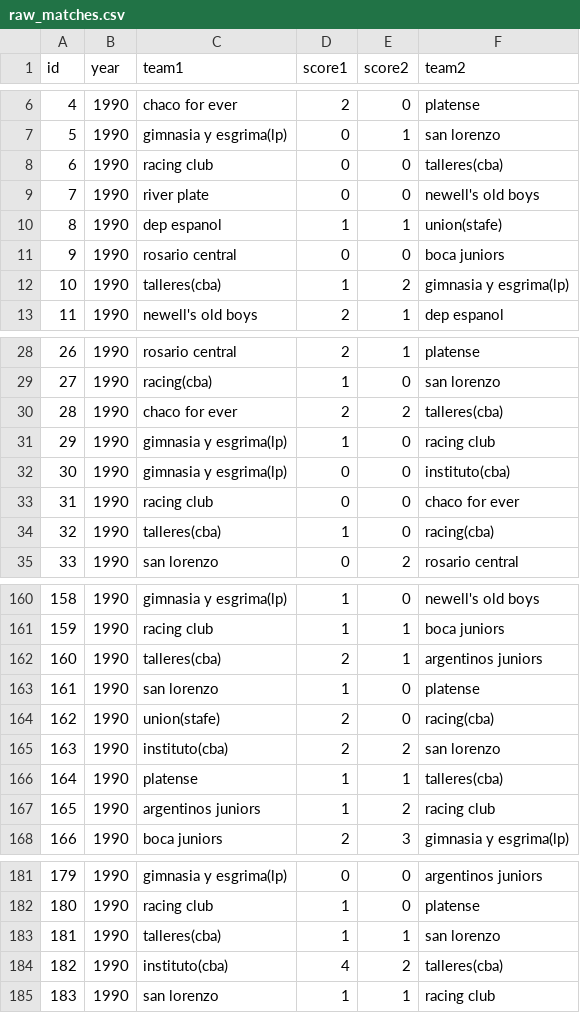
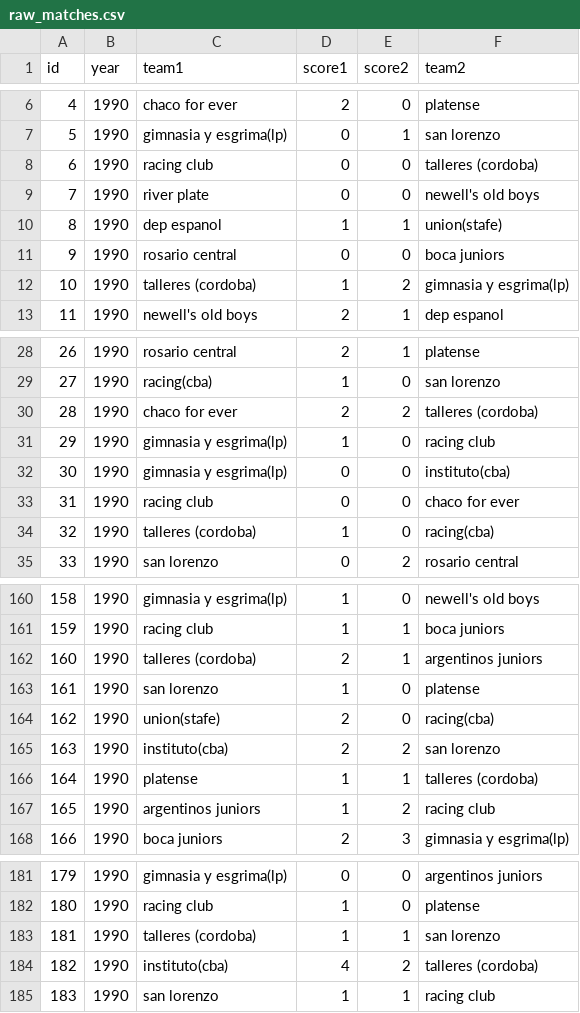
Before and after one commit to fisadev/afa_cup_learning, a CSV file: raw_matches.csv, drawn as a sheet; only a part is shown, gaps mark what is left out; the diff covers the shown part only.

Commit message:
More renames

```diff
--- a/raw_matches.csv
+++ b/raw_matches.csv
@@ -7,3 +7,3 @@ id,year,team1,score1,score2,team2
 5,1990,gimnasia y esgrima(lp),0,1,san lorenzo
-6,1990,racing club,0,0,talleres(cba)
+6,1990,racing club,0,0,talleres (cordoba)
 7,1990,river plate,0,0,newell's old boys
@@ -11,3 +11,3 @@ id,year,team1,score1,score2,team2
 9,1990,rosario central,0,0,boca juniors
-10,1990,talleres(cba),1,2,gimnasia y esgrima(lp)
+10,1990,talleres (cordoba),1,2,gimnasia y esgrima(lp)
 11,1990,newell's old boys,2,1,dep espanol
@@ -29,3 +29,3 @@ id,year,team1,score1,score2,team2
 27,1990,racing(cba),1,0,san lorenzo
-28,1990,chaco for ever,2,2,talleres(cba)
+28,1990,chaco for ever,2,2,talleres (cordoba)
 29,1990,gimnasia y esgrima(lp),1,0,racing club
@@ -33,3 +33,3 @@ id,year,team1,score1,score2,team2
 31,1990,racing club,0,0,chaco for ever
-32,1990,talleres(cba),1,0,racing(cba)
+32,1990,talleres (cordoba),1,0,racing(cba)
 33,1990,san lorenzo,0,2,rosario central
@@ -161,3 +161,3 @@ id,year,team1,score1,score2,team2
 159,1990,racing club,1,1,boca juniors
-160,1990,talleres(cba),2,1,argentinos juniors
+160,1990,talleres (cordoba),2,1,argentinos juniors
 161,1990,san lorenzo,1,0,platense
@@ -165,3 +165,3 @@ id,year,team1,score1,score2,team2
 163,1990,instituto(cba),2,2,san lorenzo
-164,1990,platense,1,1,talleres(cba)
+164,1990,platense,1,1,talleres (cordoba)
 165,1990,argentinos juniors,1,2,racing club
@@ -182,4 +182,4 @@ id,year,team1,score1,score2,team2
 180,1990,racing club,1,0,platense
-181,1990,talleres(cba),1,1,san lorenzo
-182,1990,instituto(cba),4,2,talleres(cba)
+181,1990,talleres (cordoba),1,1,san lorenzo
+182,1990,instituto(cba),4,2,talleres (cordoba)
 183,1990,san lorenzo,1,1,racing club
```
Also changed, not shown: 123 edited cells elsewhere in this file.
